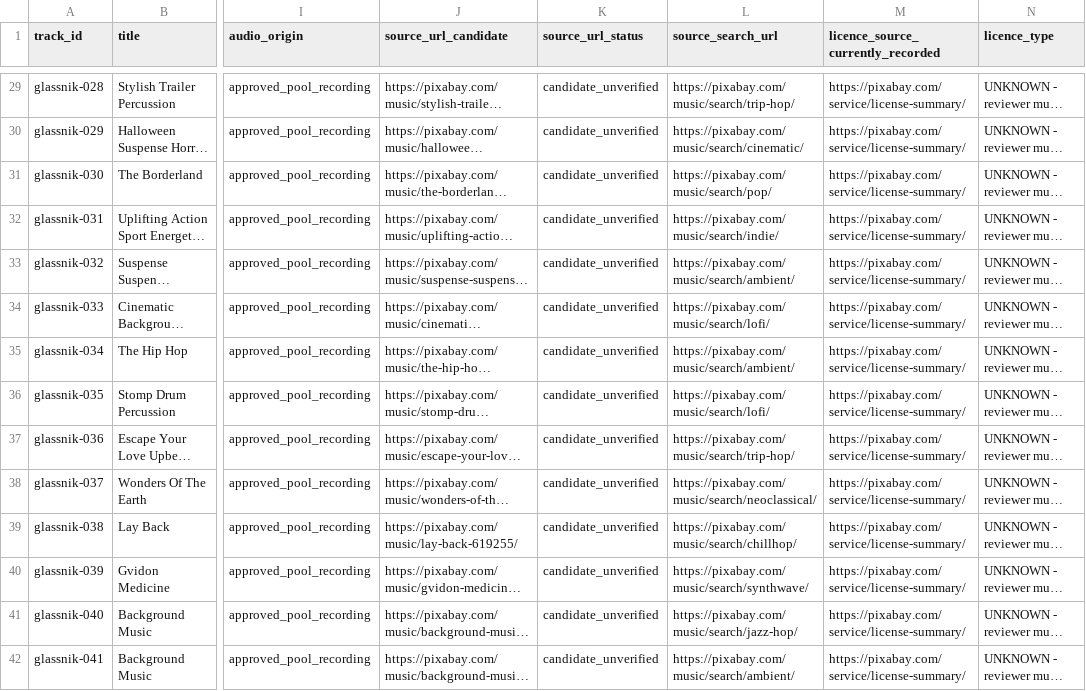
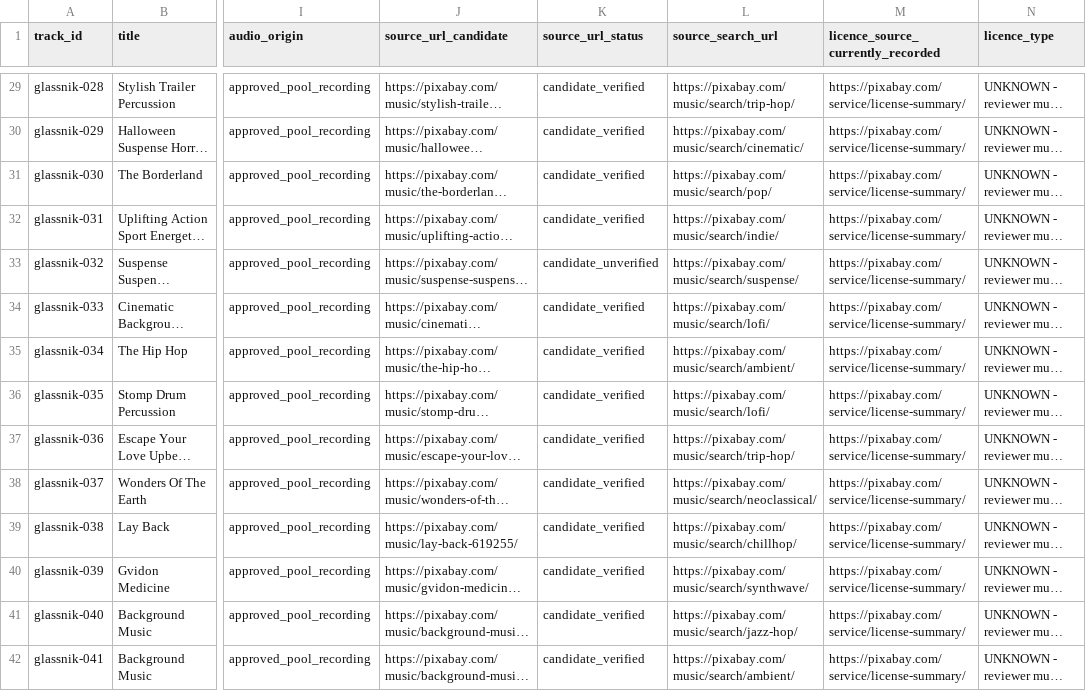
Before and after one commit to bjsy10101978-del/Glassnik_music_prototype, a CSV file: data/licence-review.csv, drawn as a sheet; only a part is shown, gaps mark what is left out; long unchanged cells end in …; the diff covers the shown part only; the diff names each change by its address in the sheet, - before the commit and + after, or states it on an @@ line.

Commit message:
Record owner's 11 Nov URL check: 58/59 candidate URLs verified
Merge URL-only fields from licence-review 2.numbers: corrected canonical item URLs for glassnik-002/003/005; source_url_status=candidate_verified on 58 rows; glassnik-032 remains candidate_unverified because the supplied link is a search page and the direct item page title does not match. Row 001 identity notes are confirmed; no licence verdicts or signatures are merged. All 59 rows still have review_status=pending_source_verification and every verdict cell UNKNOWN. B4 remains 0/59.

```diff
--- a/data/licence-review.csv
+++ b/data/licence-review.csv
-K29:K32 (source_url_status): candidate_unverified
+K29:K32 (source_url_status): candidate_verified
-L33 (source_search_url): https://pixabay.com/music/search/ambient/
+L33 (source_search_url): https://pixabay.com/music/search/suspense/
-K34:K42 (source_url_status): candidate_unverified
+K34:K42 (source_url_status): candidate_verified
```
Also changed, not shown: 50 edited cells elsewhere in this file, 2 other files.
